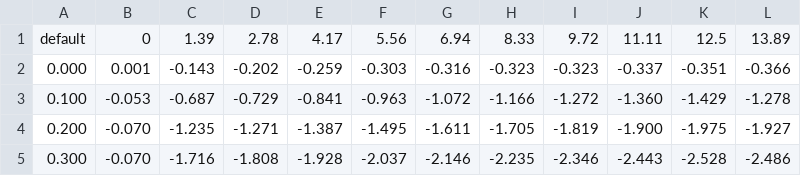
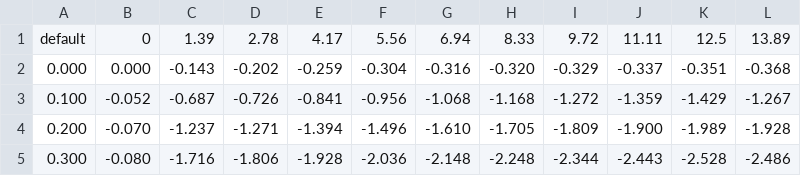
Before and after one commit to automaticdai/carla-autoware-ros2, a CSV file: ros/carla_autoware_ue5/calibration/brake_map.csv, drawn as a sheet; only a part is shown; the diff covers the shown part only.

```diff
--- a/ros/carla_autoware_ue5/calibration/brake_map.csv
+++ b/ros/carla_autoware_ue5/calibration/brake_map.csv
@@ -1,5 +1,5 @@
 default,0,1.39,2.78,4.17,5.56,6.94,8.33,9.72,11.11,12.5,13.89
-0.000,0.001,-0.143,-0.202,-0.259,-0.303,-0.316,-0.323,-0.323,-0.337,-0.351,-0.366
-0.100,-0.053,-0.687,-0.729,-0.841,-0.963,-1.072,-1.166,-1.272,-1.360,-1.429,-1.278
-0.200,-0.070,-1.235,-1.271,-1.387,-1.495,-1.611,-1.705,-1.819,-1.900,-1.975,-1.927
-0.300,-0.070,-1.716,-1.808,-1.928,-2.037,-2.146,-2.235,-2.346,-2.443,-2.528,-2.486
+0.000,0.000,-0.143,-0.202,-0.259,-0.304,-0.316,-0.320,-0.329,-0.337,-0.351,-0.368
+0.100,-0.052,-0.687,-0.726,-0.841,-0.956,-1.068,-1.168,-1.272,-1.359,-1.429,-1.267
+0.200,-0.070,-1.237,-1.271,-1.394,-1.496,-1.610,-1.705,-1.809,-1.900,-1.989,-1.928
+0.300,-0.080,-1.716,-1.806,-1.928,-2.036,-2.148,-2.248,-2.344,-2.443,-2.528,-2.486
```
Also changed, not shown: 36 edited cells elsewhere in this file, ros/carla_autoware_ue5/calibration/accel_map.csv, 10 other files.
